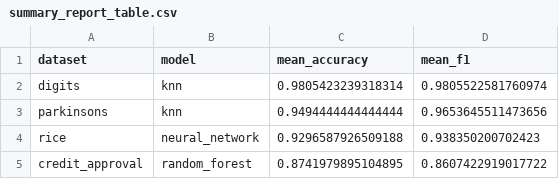
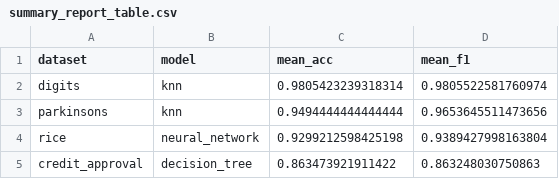
Before and after one commit to Sai85886/ml-classifiers-from-scratch, a CSV file: outputs/summary_report_table.csv, drawn as a sheet.

```diff
--- a/outputs/summary_report_table.csv
+++ b/outputs/summary_report_table.csv
@@ -1,5 +1,5 @@
-dataset,model,mean_accuracy,mean_f1
+dataset,model,mean_acc,mean_f1
 digits,knn,0.9805423239318314,0.9805522581760974
 parkinsons,knn,0.9494444444444444,0.9653645511473656
-rice,neural_network,0.9296587926509188,0.938350200702423
-credit_approval,random_forest,0.8741979895104895,0.8607422919017722
+rice,neural_network,0.9299212598425198,0.9389427998163804
+credit_approval,decision_tree,0.863473921911422,0.863248030750863
```
Also changed, not shown: outputs/credit_approval/credit_approval_cv_results.csv, outputs/digits/digits_cv_results.csv, 55 other files.
